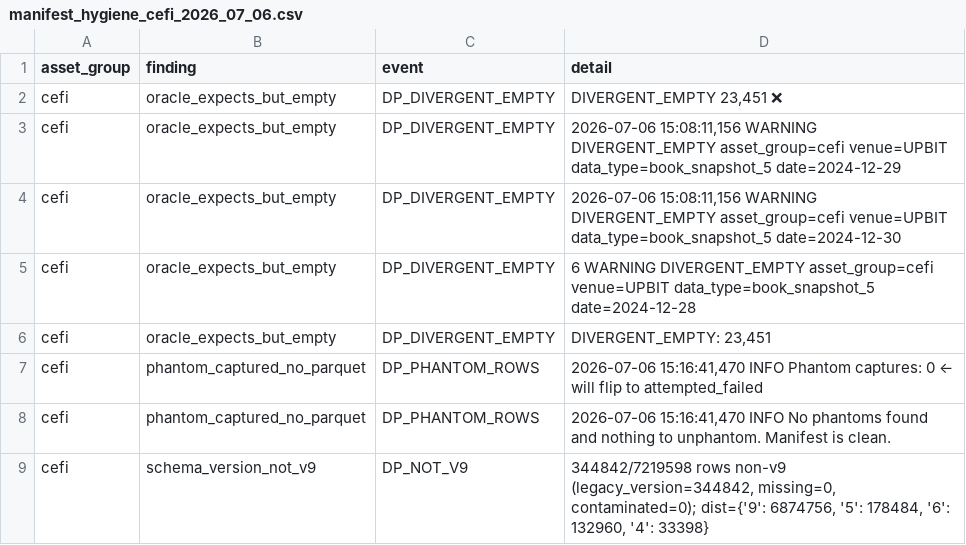
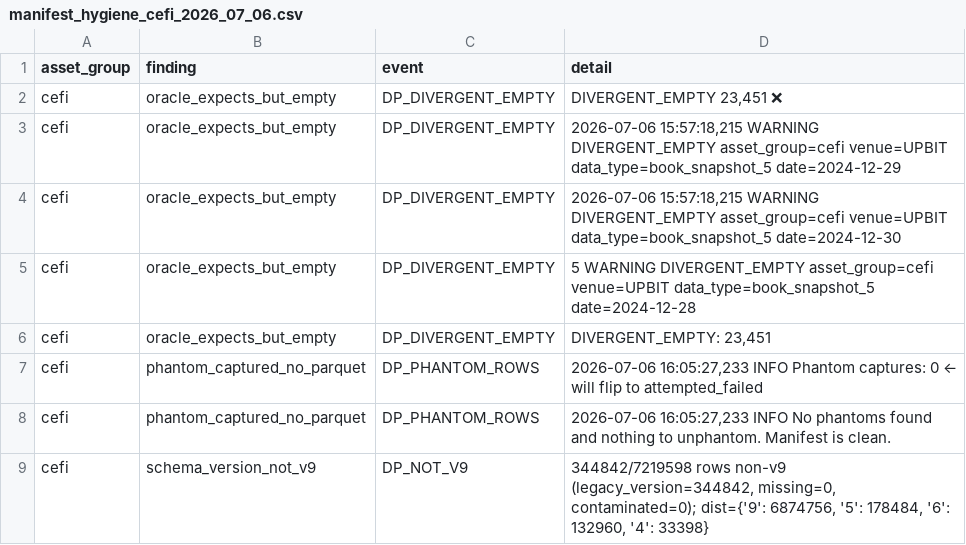
Before and after one commit to IggyIkenna/unified-trading-pm, a CSV file: plans/audit/results/manifest_hygiene_cefi_2026_07_06.csv, drawn as a sheet.

Commit message:
docs(plans): file manifest_hygiene_red escalation issue + candidate CSV(s) (2026_07_06)

```diff
--- a/plans/audit/results/manifest_hygiene_cefi_2026_07_06.csv
+++ b/plans/audit/results/manifest_hygiene_cefi_2026_07_06.csv
@@ -2,8 +2,8 @@ asset_group,finding,event,detail
 cefi,oracle_expects_but_empty,DP_DIVERGENT_EMPTY,"  DIVERGENT_EMPTY                            23,451 ❌"
-cefi,oracle_expects_but_empty,DP_DIVERGENT_EMPTY,"2026-07-06 15:08:11,156 WARNING DIVERGENT_EMPTY asset_group=cefi venue=UPBIT data_type=book_snapshot_5 date=2024-12-29"
-cefi,oracle_expects_but_empty,DP_DIVERGENT_EMPTY,"2026-07-06 15:08:11,156 WARNING DIVERGENT_EMPTY asset_group=cefi venue=UPBIT data_type=book_snapshot_5 date=2024-12-30"
-cefi,oracle_expects_but_empty,DP_DIVERGENT_EMPTY,6 WARNING DIVERGENT_EMPTY asset_group=cefi venue=UPBIT data_type=book_snapshot_5 date=2024-12-28
+cefi,oracle_expects_but_empty,DP_DIVERGENT_EMPTY,"2026-07-06 15:57:18,215 WARNING DIVERGENT_EMPTY asset_group=cefi venue=UPBIT data_type=book_snapshot_5 date=2024-12-29"
+cefi,oracle_expects_but_empty,DP_DIVERGENT_EMPTY,"2026-07-06 15:57:18,215 WARNING DIVERGENT_EMPTY asset_group=cefi venue=UPBIT data_type=book_snapshot_5 date=2024-12-30"
+cefi,oracle_expects_but_empty,DP_DIVERGENT_EMPTY,5 WARNING DIVERGENT_EMPTY asset_group=cefi venue=UPBIT data_type=book_snapshot_5 date=2024-12-28
 cefi,oracle_expects_but_empty,DP_DIVERGENT_EMPTY,"DIVERGENT_EMPTY:  23,451"
-cefi,phantom_captured_no_parquet,DP_PHANTOM_ROWS,"2026-07-06 15:16:41,470 INFO   Phantom captures: 0  ← will flip to attempted_failed"
-cefi,phantom_captured_no_parquet,DP_PHANTOM_ROWS,"2026-07-06 15:16:41,470 INFO No phantoms found and nothing to unphantom. Manifest is clean."
+cefi,phantom_captured_no_parquet,DP_PHANTOM_ROWS,"2026-07-06 16:05:27,233 INFO   Phantom captures: 0  ← will flip to attempted_failed"
+cefi,phantom_captured_no_parquet,DP_PHANTOM_ROWS,"2026-07-06 16:05:27,233 INFO No phantoms found and nothing to unphantom. Manifest is clean."
 cefi,schema_version_not_v9,DP_NOT_V9,"344842/7219598 rows non-v9 (legacy_version=344842, missing=0, contaminated=0); dist={'9': 6874756, '5': 178484, '6': 132960, '4': 33398}"
```
Also changed, not shown: 1 other file.
